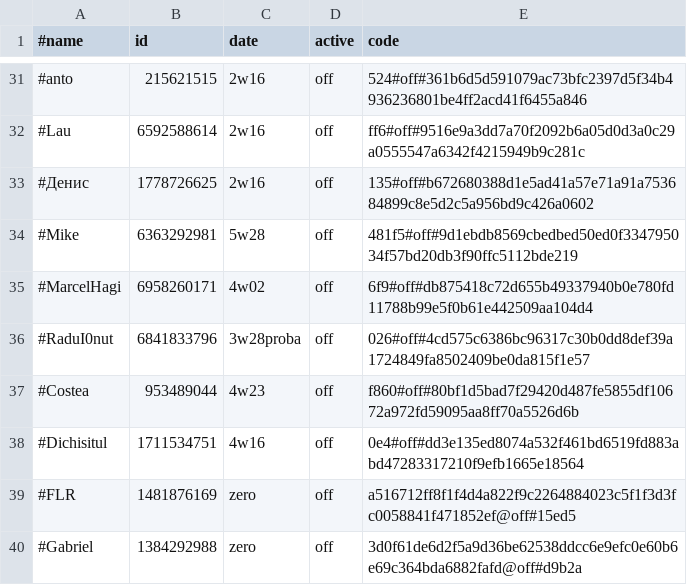
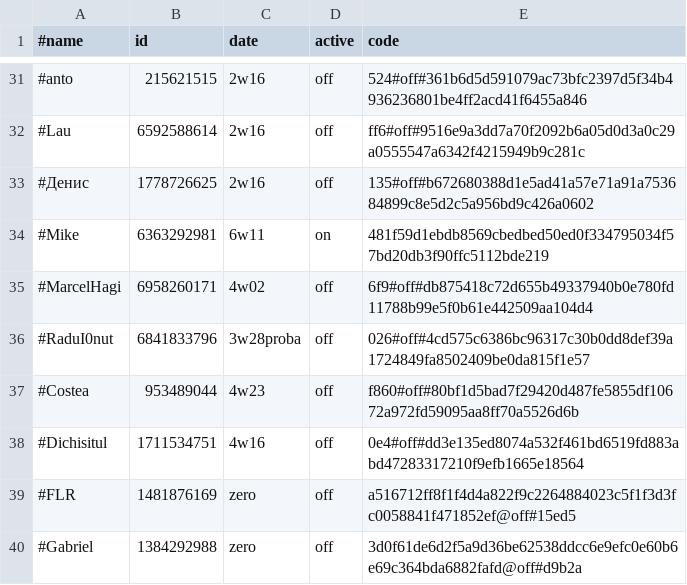
Before and after one commit to b3tin4/pro, a CSV file: gc/auth.csv, drawn as a sheet; only a part is shown, gaps mark what is left out.

Commit message:
Update auth.csv

```diff
--- a/gc/auth.csv
+++ b/gc/auth.csv
@@ -33,3 +33,3 @@
 #Денис,1778726625,2w16,off,135#off#b672680388d1e5ad41a57e71a91a753684899c8e5d2c5a956bd9c426a0602
-#Mike,6363292981,5w28,off,481f5#off#9d1ebdb8569cbedbed50ed0f334795034f57bd20db3f90ffc5112bde219
+#Mike,6363292981,6w11,on,481f59d1ebdb8569cbedbed50ed0f334795034f57bd20db3f90ffc5112bde219
 #MarcelHagi,6958260171,4w02,off,6f9#off#db875418c72d655b49337940b0e780fd11788b99e5f0b61e442509aa104d4
```
